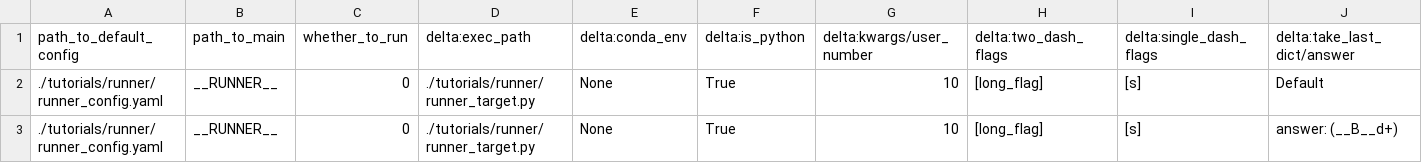
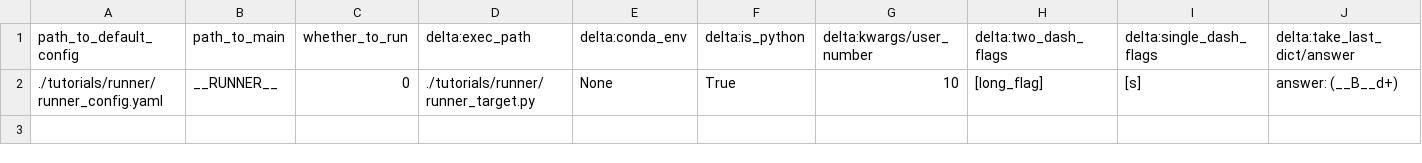
Before and after one commit to arubique/stnd, a CSV file: tutorials/runner/filled_runner_results.csv, drawn as a sheet; only a part is shown; rows hold the shown columns only; the diff names each change by its address in the sheet, - before the commit and + after, or states it on an @@ line.

Commit message:
Remove first row from runner_results.csv

```diff
--- a/tutorials/runner/filled_runner_results.csv
+++ b/tutorials/runner/filled_runner_results.csv
-row 2: ./tutorials/runner/runner_config.yaml | __RUNNER__ | 0 | ./tutorials/runner/runner_target.py | None | True | 10 | [long_flag] | [s] | Default
```
Also changed, not shown: tutorials/runner/runner_results.csv.
